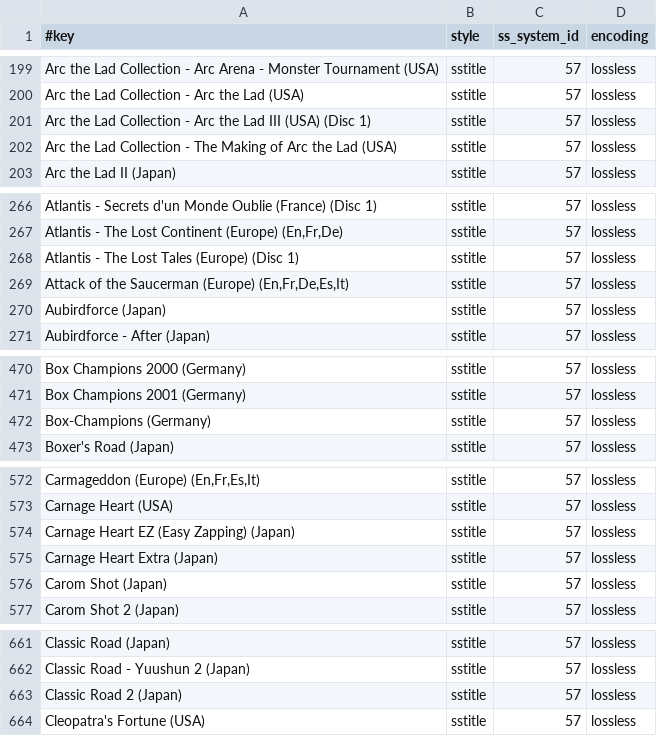
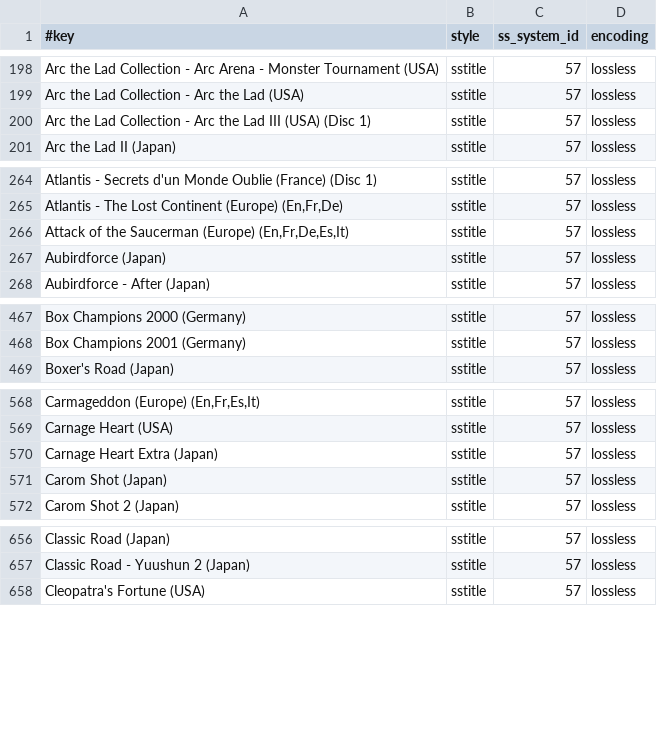
Before and after one commit to chipster6502/artworkdb-sony, a TSV file: docs/PSX/Titles/manifest.tsv, drawn as a sheet; only a part is shown, gaps mark what is left out; the diff covers the shown part only.

```diff
--- a/docs/PSX/Titles/manifest.tsv
+++ b/docs/PSX/Titles/manifest.tsv
@@ -201,3 +200,2 @@ Arc the Lad Collection - Arc the Lad (USA)	sstitle	57	lossless
 Arc the Lad Collection - Arc the Lad III (USA) (Disc 1)	sstitle	57	lossless
-Arc the Lad Collection - The Making of Arc the Lad (USA)	sstitle	57	lossless
 Arc the Lad II (Japan)	sstitle	57	lossless
@@ -267,3 +265,2 @@ Atlantis - Secrets d'un Monde Oublie (France) (Disc 1)	sstitle	57	lossless
 Atlantis - The Lost Continent (Europe) (En,Fr,De)	sstitle	57	lossless
-Atlantis - The Lost Tales (Europe) (Disc 1)	sstitle	57	lossless
 Attack of the Saucerman (Europe) (En,Fr,De,Es,It)	sstitle	57	lossless
@@ -471,3 +468,2 @@ Box Champions 2000 (Germany)	sstitle	57	lossless
 Box Champions 2001 (Germany)	sstitle	57	lossless
-Box-Champions (Germany)	sstitle	57	lossless
 Boxer's Road (Japan)	sstitle	57	lossless
@@ -573,3 +569,2 @@ Carmageddon (Europe) (En,Fr,Es,It)	sstitle	57	lossless
 Carnage Heart (USA)	sstitle	57	lossless
-Carnage Heart EZ (Easy Zapping) (Japan)	sstitle	57	lossless
 Carnage Heart Extra (Japan)	sstitle	57	lossless
@@ -662,3 +657,2 @@ Classic Road (Japan)	sstitle	57	lossless
 Classic Road - Yuushun 2 (Japan)	sstitle	57	lossless
-Classic Road 2 (Japan)	sstitle	57	lossless
 Cleopatra's Fortune (USA)	sstitle	57	lossless
```
Also changed, not shown: 28 removed rows elsewhere in this file, docs/PSX/Titles/index.tsv, 33 other files.
